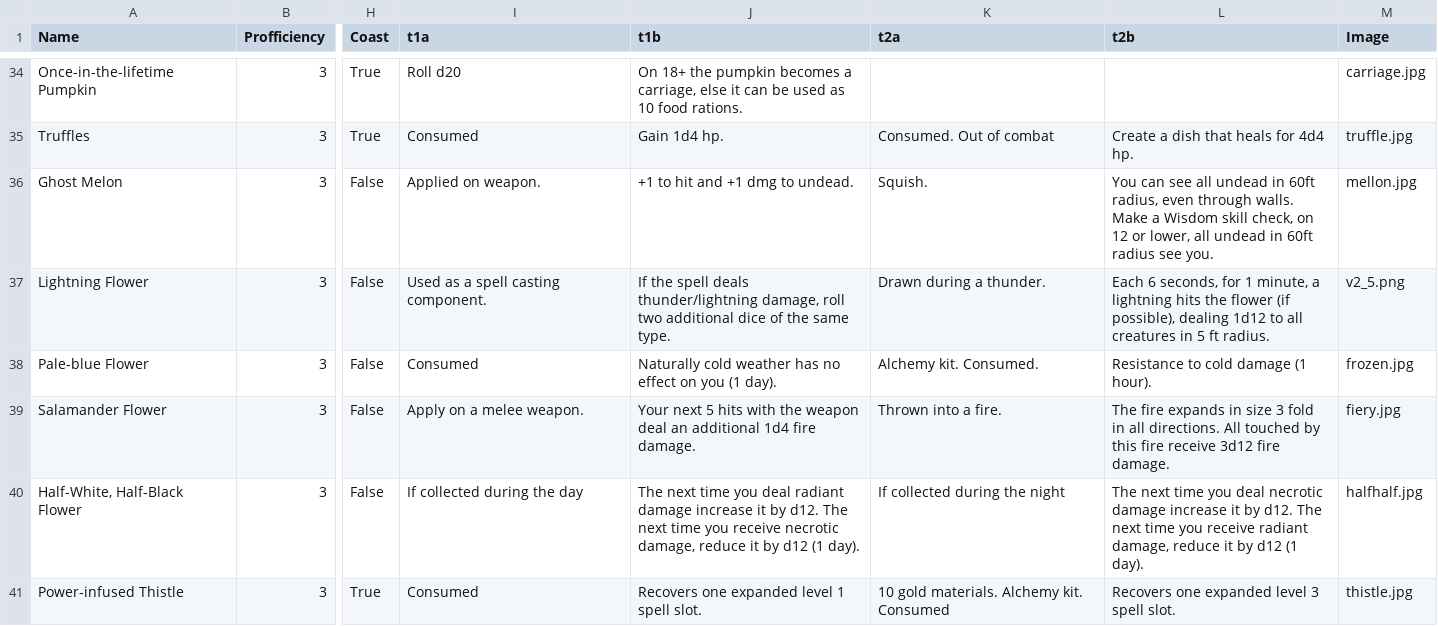
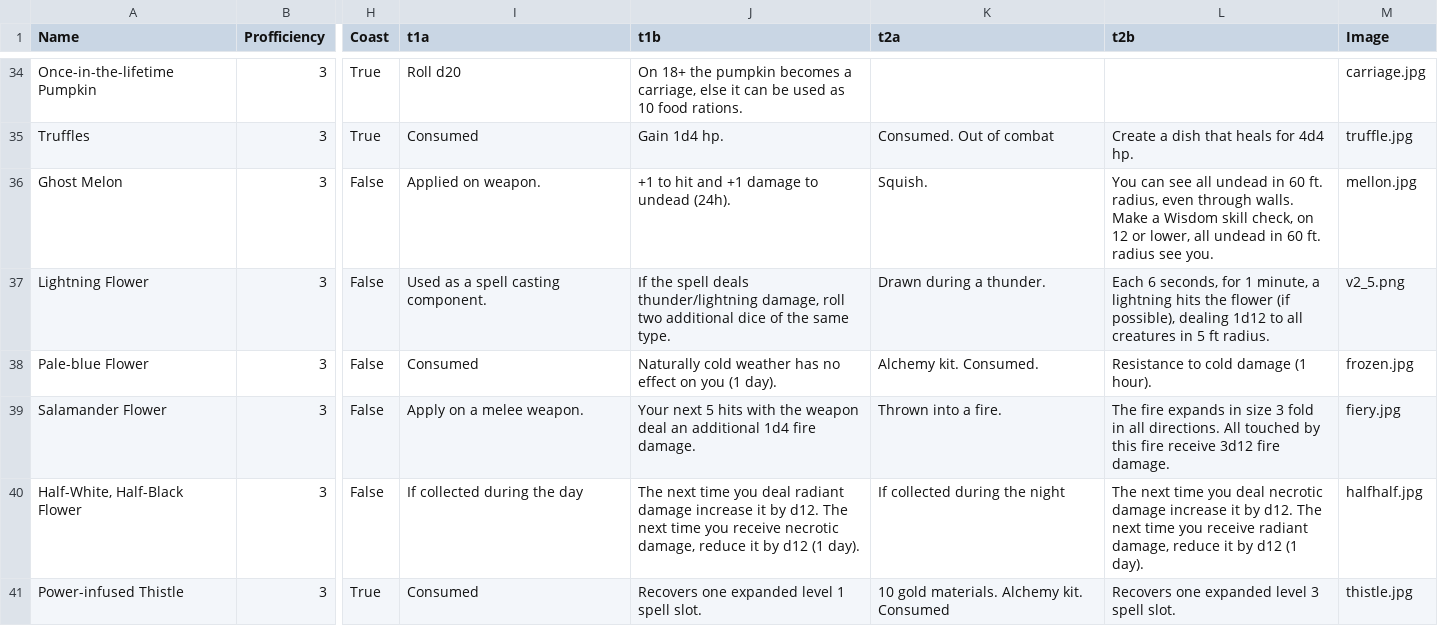
Before and after one commit to VitoJanko/DungeonsAndPlants, a CSV file: plant_list.csv, drawn as a sheet; only a part is shown, gaps mark what is left out; the diff names each change by its address in the sheet, - before the commit and + after, or states it on an @@ line.

Commit message:
Improved templating

```diff
--- a/plant_list.csv
+++ b/plant_list.csv
-J36 (t1b): +1 to hit and +1 dmg to undead.
+J36 (t1b): +1 to hit and +1 damage to undead (24h).
-L36 (t2b): …undead in 60ft radius, even through walls. Make a Wisdom skill check, on 12 or lower, all undead in 60ft radius see…
+L36 (t2b): …undead in 60 ft. radius, even through walls. Make a Wisdom skill check, on 12 or lower, all undead in 60 ft. radius see…
```
